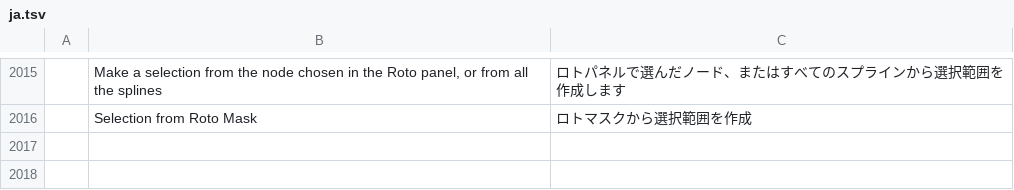
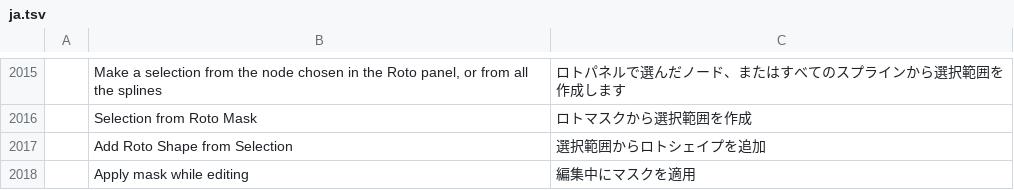
Before and after one commit to erinwnash/photocraft, a TSV file: crates/ui-egui/src/i18n/ja.tsv, drawn as a sheet; only a part is shown, gaps mark what is left out.

```diff
--- a/crates/ui-egui/src/i18n/ja.tsv
+++ b/crates/ui-egui/src/i18n/ja.tsv
@@ -2016 +2016,3 @@
 	Selection from Roto Mask	ロトマスクから選択範囲を作成
+	Add Roto Shape from Selection	選択範囲からロトシェイプを追加
+	Apply mask while editing	編集中にマスクを適用
```
Also changed, not shown: 5 other files.
